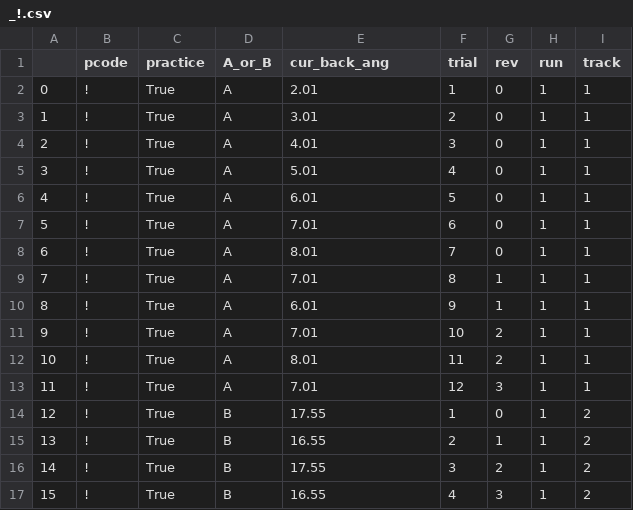
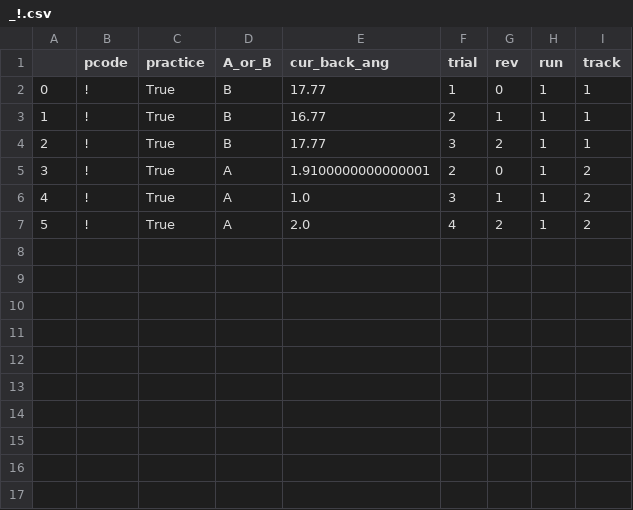
Before and after one commit to pseiti/STIWA, a CSV file: _!.csv, drawn as a sheet; removed rows and columns are numbered as before the commit, all else as after; the diff names each change by its address in the sheet, - before the commit and + after, or states it on an @@ line.

```diff
--- a/_!.csv
+++ b/_!.csv
-D2:D4 (A_or_B): A
+D2:D4 (A_or_B): B
-E2 (cur_back_ang): 2.01
+E2 (cur_back_ang): 17.77
-E3 (cur_back_ang): 3.01
+E3 (cur_back_ang): 16.77
-G3 (rev): 0
+G3 (rev): 1
-E4 (cur_back_ang): 4.01
+E4 (cur_back_ang): 17.77
-G4 (rev): 0
+G4 (rev): 2
-E5 (cur_back_ang): 5.01
+E5 (cur_back_ang): 1.9100000000000001
-F5 (trial): 4
+F5 (trial): 2
-I5 (track): 1
+I5 (track): 2
-row 6: 4 | ! | True | A | 6.01 | 5 | 0 | 1 | 1
-row 7: 5 | ! | True | A | 7.01 | 6 | 0 | 1 | 1
-row 8: 6 | ! | True | A | 8.01 | 7 | 0 | 1 | 1
@@ column A renumbered between rows 6 and 7 @@
-E6 (cur_back_ang): 7.01
+E6 (cur_back_ang): 1.0
-F6 (trial): 8
+F6 (trial): 3
-I6 (track): 1
+I6 (track): 2
-row 10: 8 | ! | True | A | 6.01 | 9 | 1 | 1 | 1
-E7 (cur_back_ang): 7.01
+E7 (cur_back_ang): 2.0
-F7 (trial): 10
+F7 (trial): 4
-I7 (track): 1
+I7 (track): 2
-row 12: 10 | ! | True | A | 8.01 | 11 | 2 | 1 | 1
-row 13: 11 | ! | True | A | 7.01 | 12 | 3 | 1 | 1
-row 14: 12 | ! | True | B | 17.55 | 1 | 0 | 1 | 2
-row 15: 13 | ! | True | B | 16.55 | 2 | 1 | 1 | 2
-row 16: 14 | ! | True | B | 17.55 | 3 | 2 | 1 | 2
-row 17: 15 | ! | True | B | 16.55 | 4 | 3 | 1 | 2
```
Also changed, not shown: 1 other file.
